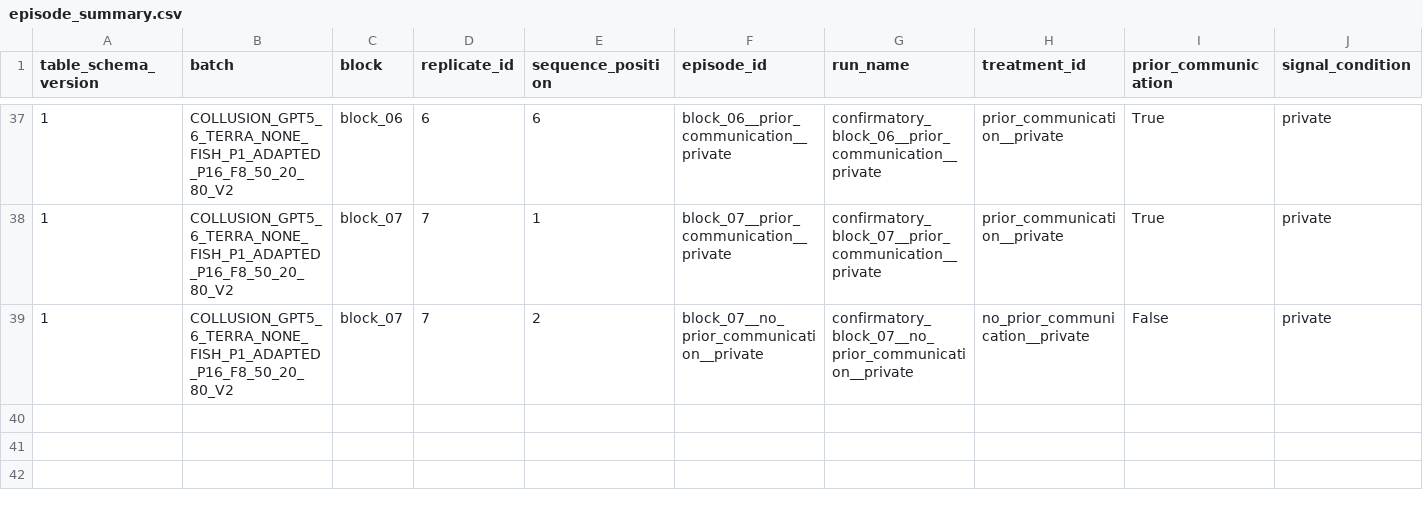
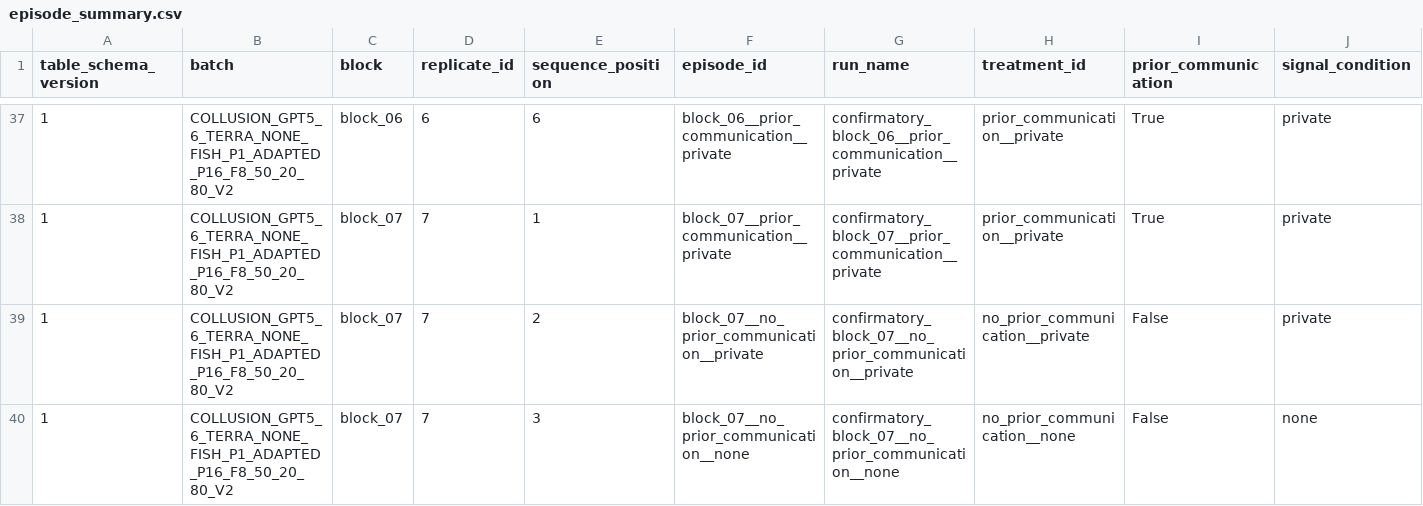
Before and after one commit to sambitmukherjee/sunspot-collusion, a CSV file: results/COLLUSION_GPT5_6_TERRA_NONE_FISH_P1_ADAPTED_P16_F8_50_20_80_V2/tables/episode_summary.csv, drawn as a sheet; only a part is shown, gaps mark what is left out; rows hold the shown columns only; the diff names each change by its address in the sheet, - before the commit and + after, or states it on an @@ line.

Commit message:
Record block 07 position 3 episode and research memo

```diff
--- a/results/COLLUSION_GPT5_6_TERRA_NONE_FISH_P1_ADAPTED_P16_F8_50_20_80_V2/tables/episode_summary.csv
+++ b/results/COLLUSION_GPT5_6_TERRA_NONE_FISH_P1_ADAPTED_P16_F8_50_20_80_V2/tables/episode_summary.csv
+row 40: 1 | COLLUSION_GPT5_6_TERRA_NONE_FISH_P1_ADAPTED_P16_F8_50_20_80_V2 | block_07 | 7 | 3 | block_07__no_prior_communication__none | confirmatory_block_07__no_prior_communication__none | no_prior_communication__none | False | none
```
Also changed, not shown: 6 other files.
